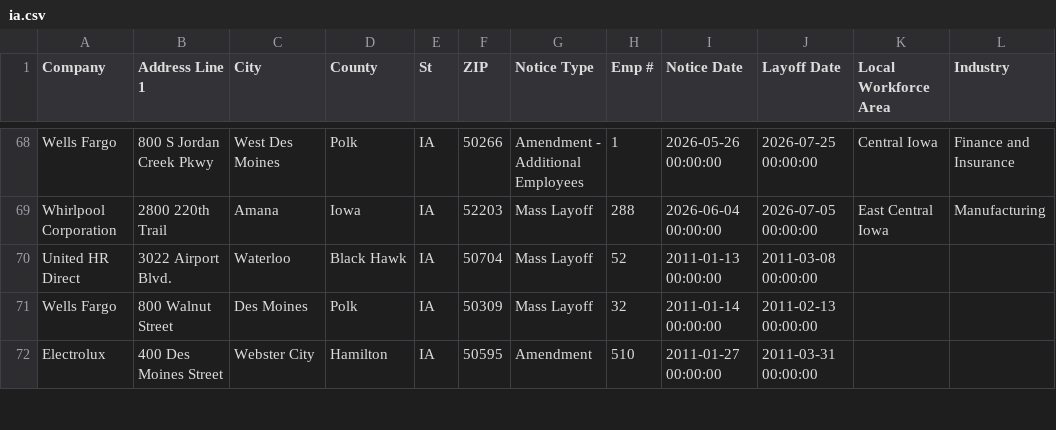
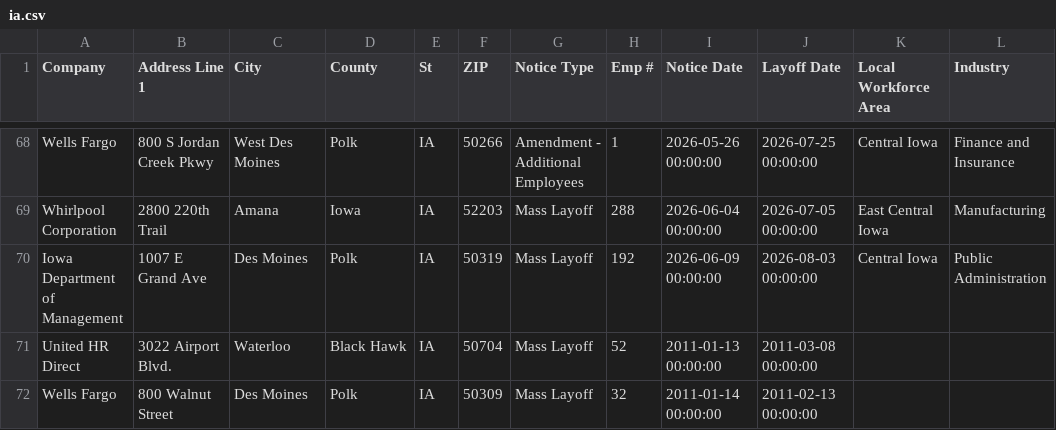
Before and after one commit to rosakettumaki/git-hub-actions-nicar-2025, a CSV file: data/ia.csv, drawn as a sheet; only a part is shown, gaps mark what is left out; the shorter side is filled out with more unchanged rows; the diff names each change by its address in the sheet, - before the commit and + after, or states it on an @@ line.

```diff
--- a/data/ia.csv
+++ b/data/ia.csv
+row 70: Iowa Department of Management | 1007 E Grand Ave | Des Moines | Polk | IA | 50319 | Mass Layoff | 192 | 2026-06-09 00:00:00 | 2026-08-03 00:00:00 | Central Iowa | Public Administration
```
Also changed, not shown: 1 other file.
